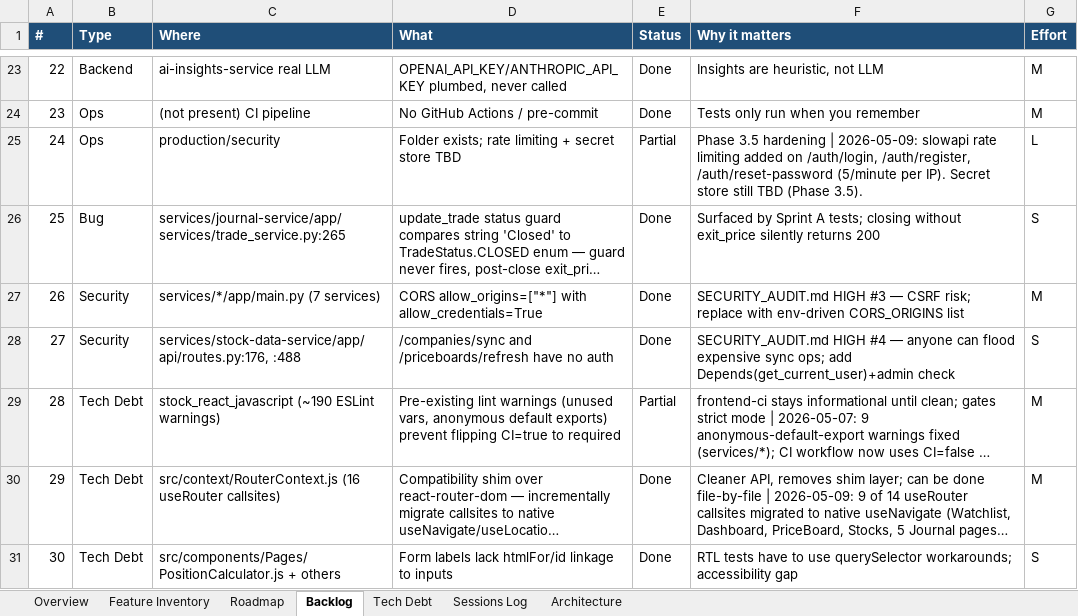
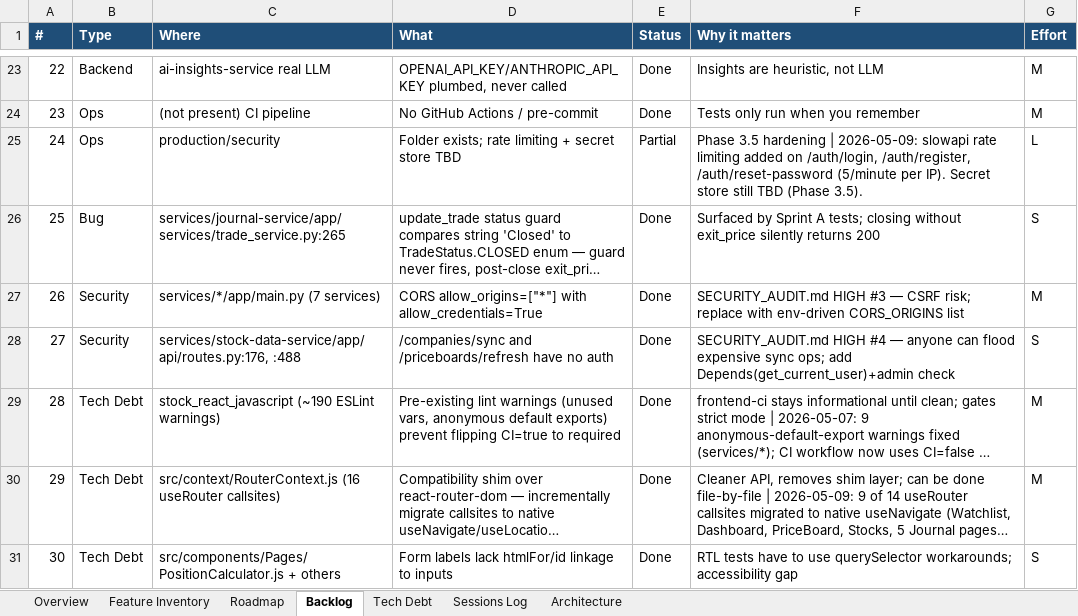
Before and after one commit to Tuanph1970/all_projects, an Excel workbook: stockpredict/ROADMAP.xlsx, sheet Backlog, drawn as a sheet; only a part is shown, gaps mark what is left out; long unchanged cells end in …; values as stored, in another font and other column widths than the file's, no borders; conditional formats not drawn; the diff names each change by its address in the sheet, - before the commit and + after, or states it on an @@ line.

```diff
--- a/stockpredict/ROADMAP.xlsx (sheet Backlog)
+++ b/stockpredict/ROADMAP.xlsx (sheet Backlog)
-E29 (Status): Partial
+E29 (Status): Done
```
Also changed, not shown: sheet Sessions Log, 41 other files.
